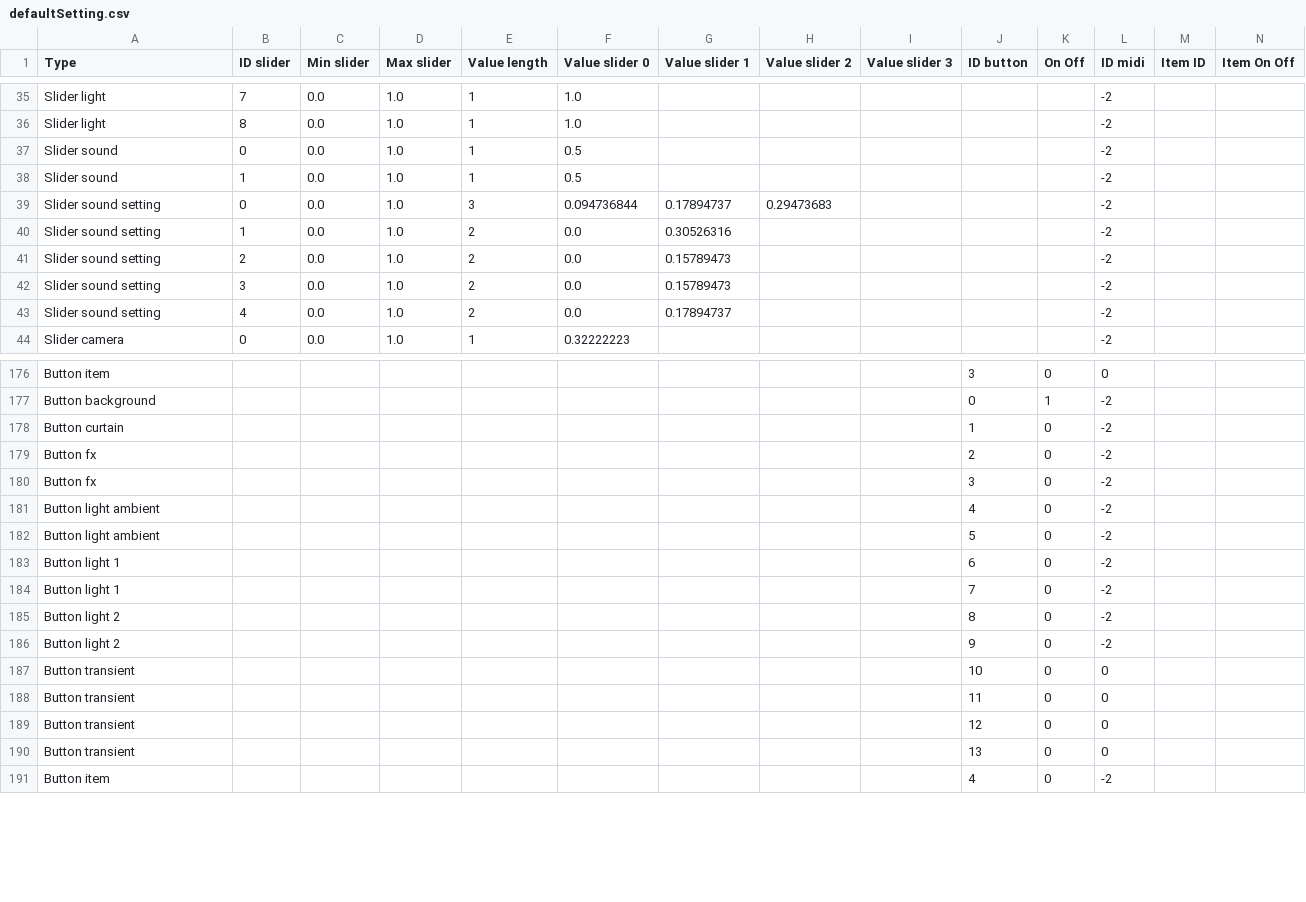
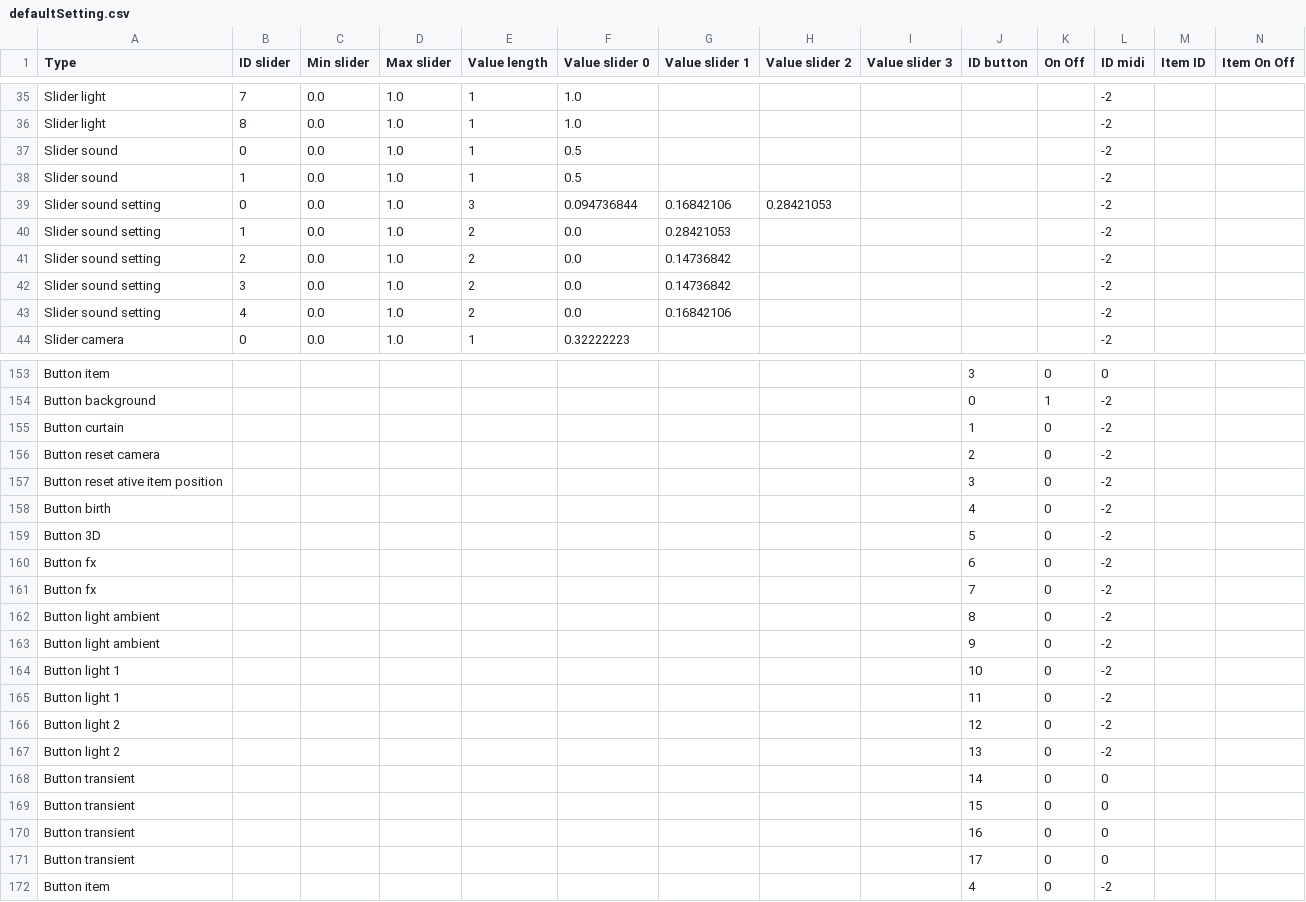
Before and after one commit to knupel/ROMANESCO-Processing, a CSV file: Software_31/sources/preferences/setting/defaultSetting.csv, drawn as a sheet; only a part is shown, gaps mark what is left out; addresses are those after the commit; rows hold the shown columns only; the diff covers the shown part only; the diff names each change by its address in the sheet, - before the commit and + after, or states it on an @@ line.

```diff
--- a/Software_31/sources/preferences/setting/defaultSetting.csv
+++ b/Software_31/sources/preferences/setting/defaultSetting.csv
-G39 (Value slider 1): 0.17894737
+G39 (Value slider 1): 0.16842106
-H39 (Value slider 2): 0.29473683
+H39 (Value slider 2): 0.28421053
-G40 (Value slider 1): 0.30526316
+G40 (Value slider 1): 0.28421053
-G41:G42 (Value slider 1): 0.15789473
+G41:G42 (Value slider 1): 0.14736842
-G43 (Value slider 1): 0.17894737
+G43 (Value slider 1): 0.16842106
+row 156: Button reset camera |  |  |  |  |  |  |  |  | 2 | 0 | -2
+row 157: Button reset ative item position |  |  |  |  |  |  |  |  | 3 | 0 | -2
+row 158: Button birth |  |  |  |  |  |  |  |  | 4 | 0 | -2
+row 159: Button 3D |  |  |  |  |  |  |  |  | 5 | 0 | -2
-J160 (ID button): 2
+J160 (ID button): 6
-J161 (ID button): 3
+J161 (ID button): 7
-J162 (ID button): 4
+J162 (ID button): 8
-J163 (ID button): 5
+J163 (ID button): 9
-J164 (ID button): 6
+J164 (ID button): 10
-J165 (ID button): 7
+J165 (ID button): 11
-J166 (ID button): 8
+J166 (ID button): 12
-J167 (ID button): 9
+J167 (ID button): 13
-J168 (ID button): 10
+J168 (ID button): 14
-J169 (ID button): 11
+J169 (ID button): 15
-J170 (ID button): 12
+J170 (ID button): 16
-J171 (ID button): 13
+J171 (ID button): 17
```
Also changed, not shown: 23 removed rows and 19 edited cells elsewhere in this file, Software_31/sources/autosave.csv, 4 other files.
